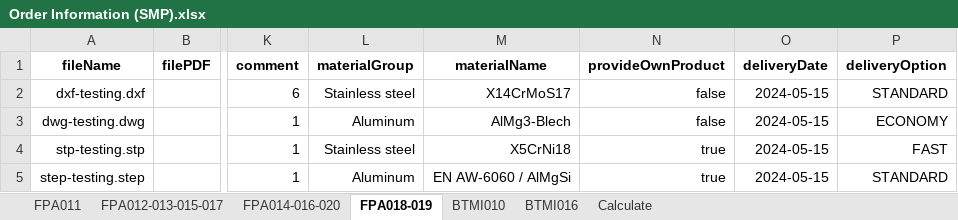
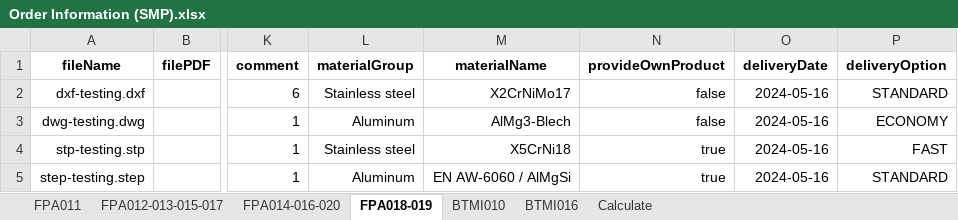
Before and after one commit to baothuy/gocad-auto-katalon, an Excel workbook: Data/Sheet Metal Part/Order/Order Information (SMP).xlsx, sheet FPA018-019, drawn as a sheet; only a part is shown, gaps mark what is left out; values as stored, in another font and other column widths than the file's, no borders; the diff names each change by its address in the sheet, - before the commit and + after, or states it on an @@ line.

```diff
--- a/Data/Sheet Metal Part/Order/Order Information (SMP).xlsx (sheet FPA018-019)
+++ b/Data/Sheet Metal Part/Order/Order Information (SMP).xlsx (sheet FPA018-019)
-M2 (materialName): X14CrMoS17
+M2 (materialName): X2CrNiMo17
-O2:O5 (deliveryDate): 2024-05-15
+O2:O5 (deliveryDate): 2024-05-16
```
Also changed, not shown: sheet BTMI016, sheet Calculate, sheet FPA011, sheet FPA012-013-015-017, Data/Milled Or Turned Parts/Order/Order Information (MTP).xlsx, Data/Status.xlsx, 7 other files.
